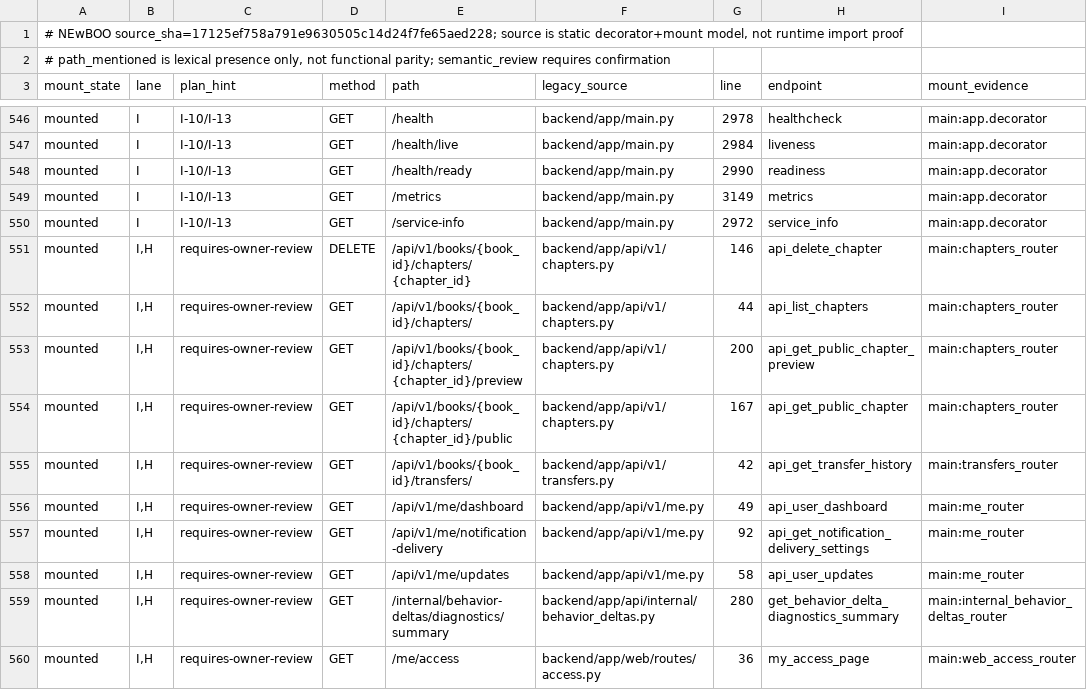
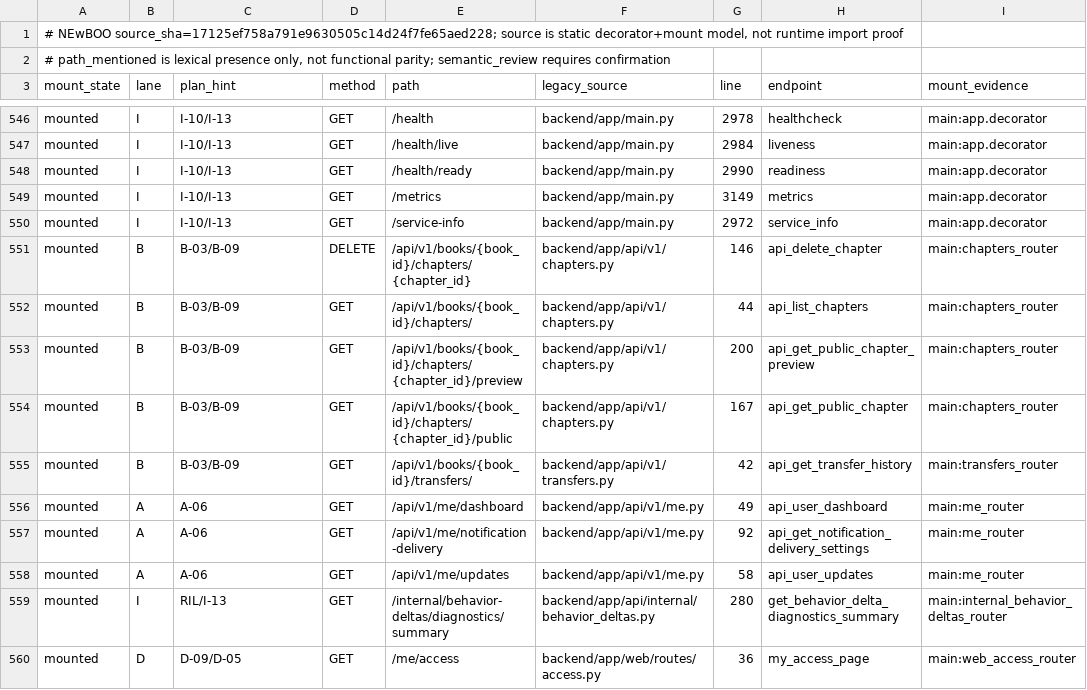
Before and after one commit to calex794/tor, a TSV file: docs/roadmap/legacy-inventory/http-route-coverage.tsv, drawn as a sheet; only a part is shown, gaps mark what is left out; the diff covers the shown part only; the diff names each change by its address in the sheet, - before the commit and + after, or states it on an @@ line.

```diff
--- a/docs/roadmap/legacy-inventory/http-route-coverage.tsv
+++ b/docs/roadmap/legacy-inventory/http-route-coverage.tsv
-B551:B555 (lane): I,H
+B551:B555 (lane): B
-C551:C555 (plan_hint): requires-owner-review
+C551:C555 (plan_hint): B-03/B-09
-B556:B558 (lane): I,H
+B556:B558 (lane): A
-C556:C558 (plan_hint): requires-owner-review
+C556:C558 (plan_hint): A-06
-B559 (lane): I,H
+B559 (lane): I
-C559 (plan_hint): requires-owner-review
+C559 (plan_hint): RIL/I-13
-B560 (lane): I,H
+B560 (lane): D
-C560 (plan_hint): requires-owner-review
+C560 (plan_hint): D-09/D-05
```
Also changed, not shown: 104 edited cells elsewhere in this file.
